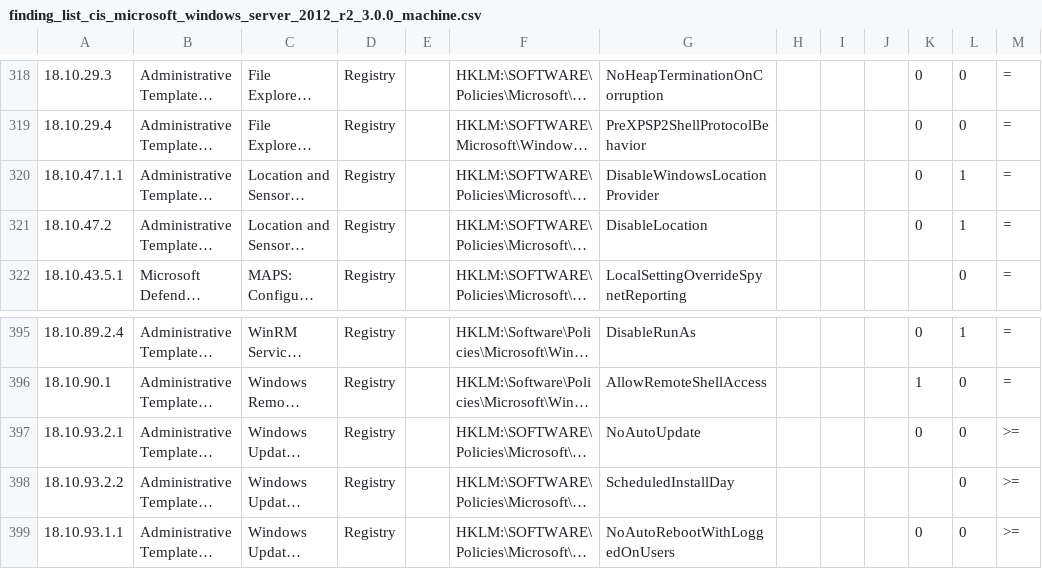
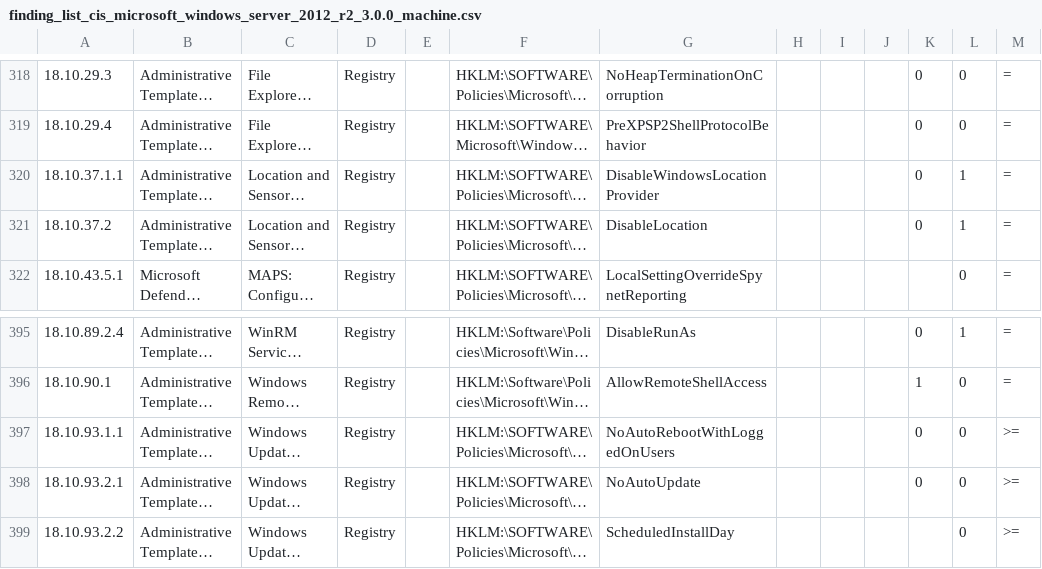
Before and after one commit to 0x6d69636b/windows_hardening, a CSV file: lists/finding_list_cis_microsoft_windows_server_2012_r2_3.0.0_machine.csv, drawn as a sheet; only a part is shown, gaps mark what is left out; long unchanged cells end in …; the diff names each change by its address in the sheet, - before the commit and + after, or states it on an @@ line.

Commit message:
Fix order

```diff
--- a/lists/finding_list_cis_microsoft_windows_server_2012_r2_3.0.0_machine.csv
+++ b/lists/finding_list_cis_microsoft_windows_server_2012_r2_3.0.0_machine.csv
-A320: 18.10.47.1.1
+A320: 18.10.37.1.1
-A321: 18.10.47.2
+A321: 18.10.37.2
@@ row 399 moved to row 397: 18.10.93.1.1 @@
```
